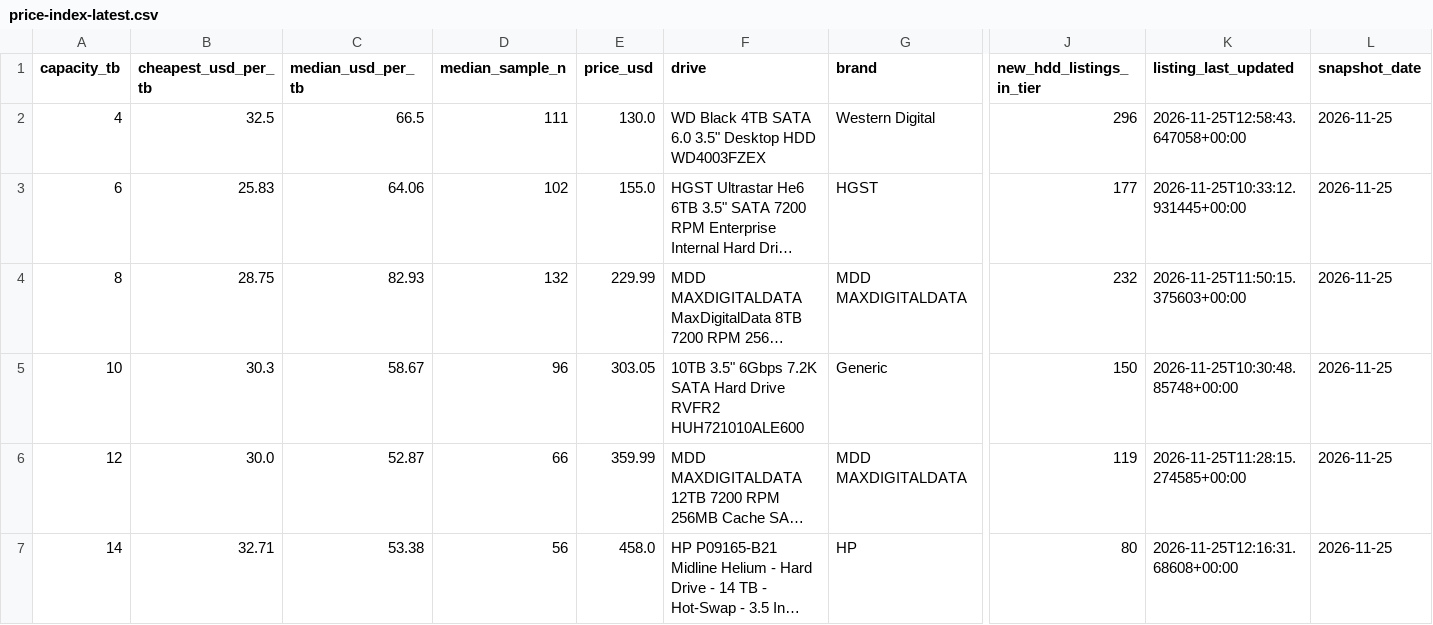
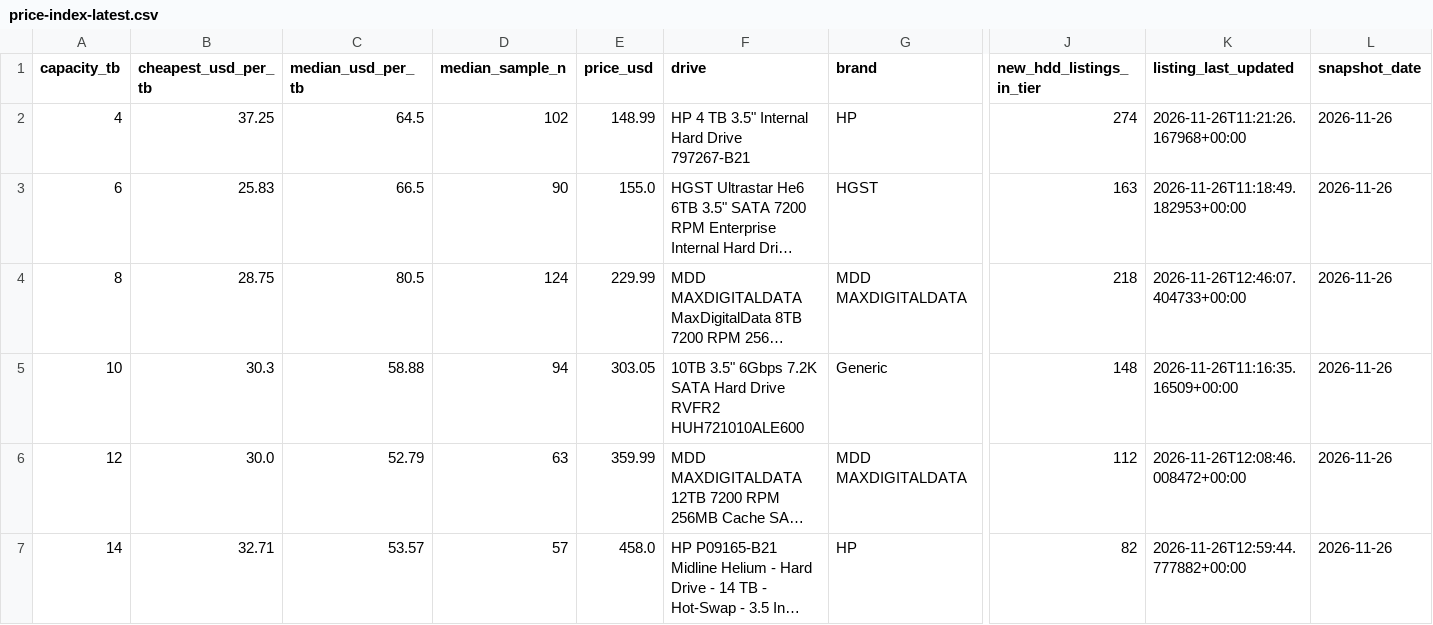
Before and after one commit to AdamDudley/hddhunt-price-index, a CSV file: price-index-latest.csv, drawn as a sheet; only a part is shown, gaps mark what is left out; long unchanged cells end in …; the diff covers the shown part only; the diff names each change by its address in the sheet, - before the commit and + after, or states it on an @@ line.

Commit message:
Daily snapshot 2026-11-26 (launchd daily-accrual)

```diff
--- a/price-index-latest.csv
+++ b/price-index-latest.csv
-B2 (cheapest_usd_per_tb): 32.5
+B2 (cheapest_usd_per_tb): 37.25
-C2 (median_usd_per_tb): 66.5
+C2 (median_usd_per_tb): 64.5
-D2 (median_sample_n): 111
+D2 (median_sample_n): 102
-E2 (price_usd): 130.0
+E2 (price_usd): 148.99
-F2 (drive): WD Black 4TB SATA 6.0 3.5" Desktop HDD WD4003FZEX
+F2 (drive): HP 4 TB 3.5" Internal Hard Drive 797267-B21
-G2 (brand): Western Digital
+G2 (brand): HP
-J2 (new_hdd_listings_in_tier): 296
+J2 (new_hdd_listings_in_tier): 274
-K2 (listing_last_updated): 2026-11-25T12:58:43.647058+00:00
+K2 (listing_last_updated): 2026-11-26T11:21:26.167968+00:00
-L2:L7 (snapshot_date): 2026-11-25
+L2:L7 (snapshot_date): 2026-11-26
-C3 (median_usd_per_tb): 64.06
+C3 (median_usd_per_tb): 66.5
-D3 (median_sample_n): 102
+D3 (median_sample_n): 90
-J3 (new_hdd_listings_in_tier): 177
+J3 (new_hdd_listings_in_tier): 163
-K3 (listing_last_updated): 2026-11-25T10:33:12.931445+00:00
+K3 (listing_last_updated): 2026-11-26T11:18:49.182953+00:00
-C4 (median_usd_per_tb): 82.93
+C4 (median_usd_per_tb): 80.5
-D4 (median_sample_n): 132
+D4 (median_sample_n): 124
-J4 (new_hdd_listings_in_tier): 232
+J4 (new_hdd_listings_in_tier): 218
-K4 (listing_last_updated): 2026-11-25T11:50:15.375603+00:00
+K4 (listing_last_updated): 2026-11-26T12:46:07.404733+00:00
-C5 (median_usd_per_tb): 58.67
+C5 (median_usd_per_tb): 58.88
-D5 (median_sample_n): 96
+D5 (median_sample_n): 94
-J5 (new_hdd_listings_in_tier): 150
+J5 (new_hdd_listings_in_tier): 148
-K5 (listing_last_updated): 2026-11-25T10:30:48.85748+00:00
+K5 (listing_last_updated): 2026-11-26T11:16:35.16509+00:00
-C6 (median_usd_per_tb): 52.87
+C6 (median_usd_per_tb): 52.79
-D6 (median_sample_n): 66
+D6 (median_sample_n): 63
-J6 (new_hdd_listings_in_tier): 119
+J6 (new_hdd_listings_in_tier): 112
-K6 (listing_last_updated): 2026-11-25T11:28:15.274585+00:00
+K6 (listing_last_updated): 2026-11-26T12:08:46.008472+00:00
-C7 (median_usd_per_tb): 53.38
+C7 (median_usd_per_tb): 53.57
-D7 (median_sample_n): 56
+D7 (median_sample_n): 57
-J7 (new_hdd_listings_in_tier): 80
+J7 (new_hdd_listings_in_tier): 82
-K7 (listing_last_updated): 2026-11-25T12:16:31.68608+00:00
+K7 (listing_last_updated): 2026-11-26T12:59:44.777882+00:00
```
Also changed, not shown: 29 edited cells elsewhere in this file, 3 other files.
